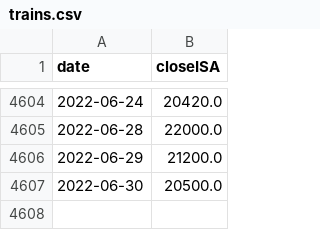
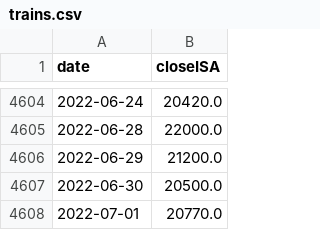
Before and after one commit to cfccfelipe/ds4a_ISA, a CSV file: data/trains.csv, drawn as a sheet; only a part is shown, gaps mark what is left out; the diff names each change by its address in the sheet, - before the commit and + after, or states it on an @@ line.

Commit message:
Update Date

```diff
--- a/data/trains.csv
+++ b/data/trains.csv
+row 4608: 2022-07-01 | 20770.0
```
Also changed, not shown: data/prediction_selected.csv.
